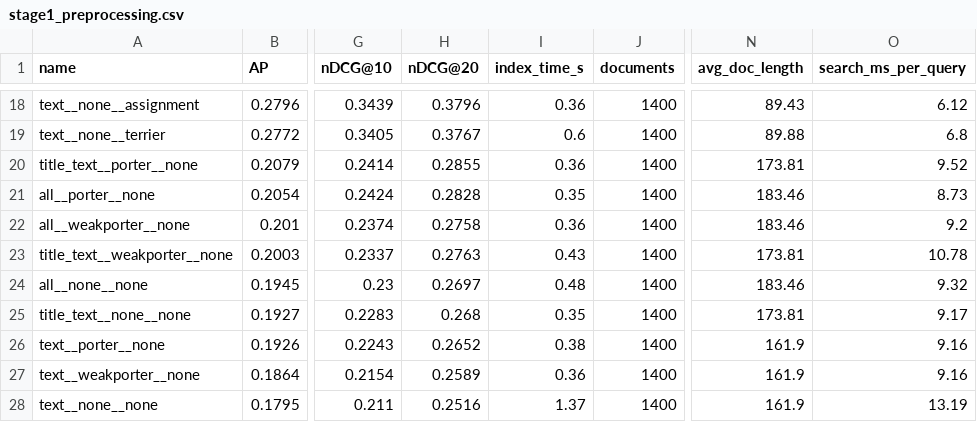
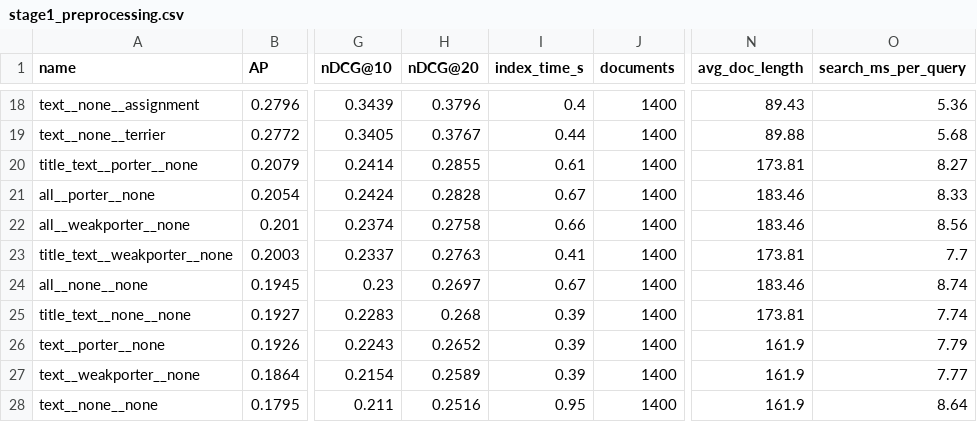
Before and after one commit to chrisrex007/ir, a CSV file: asgn2/search_ninjas_experiment_results/stage1_preprocessing.csv, drawn as a sheet; only a part is shown, gaps mark what is left out; the diff covers the shown part only; the diff names each change by its address in the sheet, - before the commit and + after, or states it on an @@ line.

```diff
--- a/asgn2/search_ninjas_experiment_results/stage1_preprocessing.csv
+++ b/asgn2/search_ninjas_experiment_results/stage1_preprocessing.csv
-I18 (index_time_s): 0.36
+I18 (index_time_s): 0.4
-O18 (search_ms_per_query): 6.12
+O18 (search_ms_per_query): 5.36
-I19 (index_time_s): 0.6
+I19 (index_time_s): 0.44
-O19 (search_ms_per_query): 6.8
+O19 (search_ms_per_query): 5.68
-I20 (index_time_s): 0.36
+I20 (index_time_s): 0.61
-O20 (search_ms_per_query): 9.52
+O20 (search_ms_per_query): 8.27
-I21 (index_time_s): 0.35
+I21 (index_time_s): 0.67
-O21 (search_ms_per_query): 8.73
+O21 (search_ms_per_query): 8.33
-I22 (index_time_s): 0.36
+I22 (index_time_s): 0.66
-O22 (search_ms_per_query): 9.2
+O22 (search_ms_per_query): 8.56
-I23 (index_time_s): 0.43
+I23 (index_time_s): 0.41
-O23 (search_ms_per_query): 10.78
+O23 (search_ms_per_query): 7.7
-I24 (index_time_s): 0.48
+I24 (index_time_s): 0.67
-O24 (search_ms_per_query): 9.32
+O24 (search_ms_per_query): 8.74
-I25 (index_time_s): 0.35
+I25 (index_time_s): 0.39
-O25 (search_ms_per_query): 9.17
+O25 (search_ms_per_query): 7.74
-I26 (index_time_s): 0.38
+I26 (index_time_s): 0.39
-O26 (search_ms_per_query): 9.16
+O26 (search_ms_per_query): 7.79
-I27 (index_time_s): 0.36
+I27 (index_time_s): 0.39
-O27 (search_ms_per_query): 9.16
+O27 (search_ms_per_query): 7.77
-I28 (index_time_s): 1.37
+I28 (index_time_s): 0.95
-O28 (search_ms_per_query): 13.19
+O28 (search_ms_per_query): 8.64
```
Also changed, not shown: 31 edited cells elsewhere in this file, asgn2/search_ninjas_experiment_results/stage2_models.csv, asgn2/search_ninjas_experiment_results/stage3_parameter_sweep_train.csv, 7 other files.
